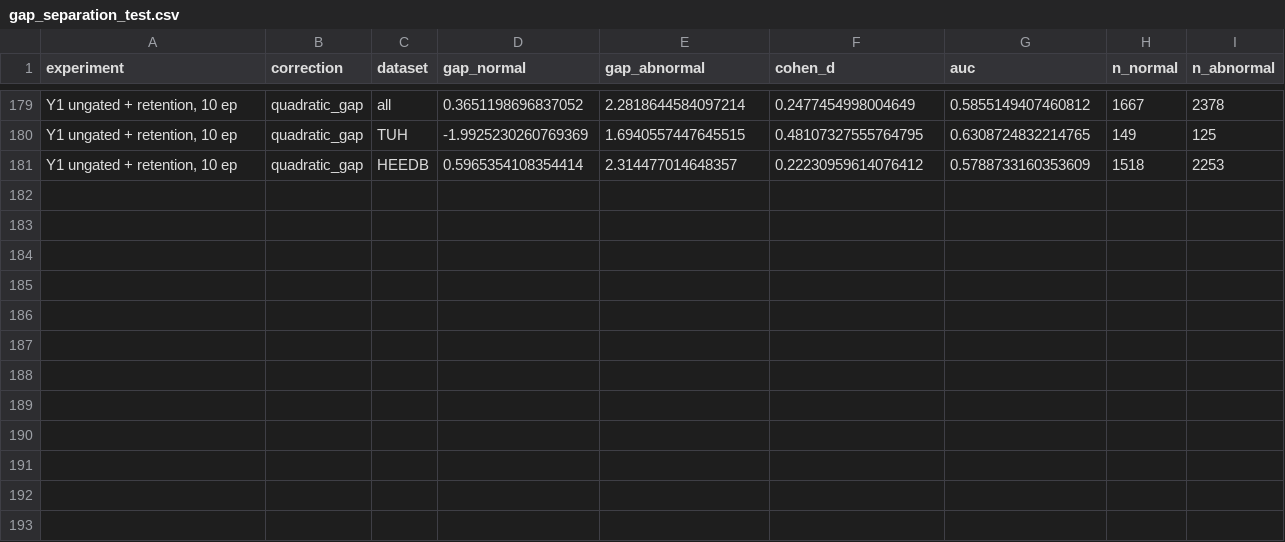
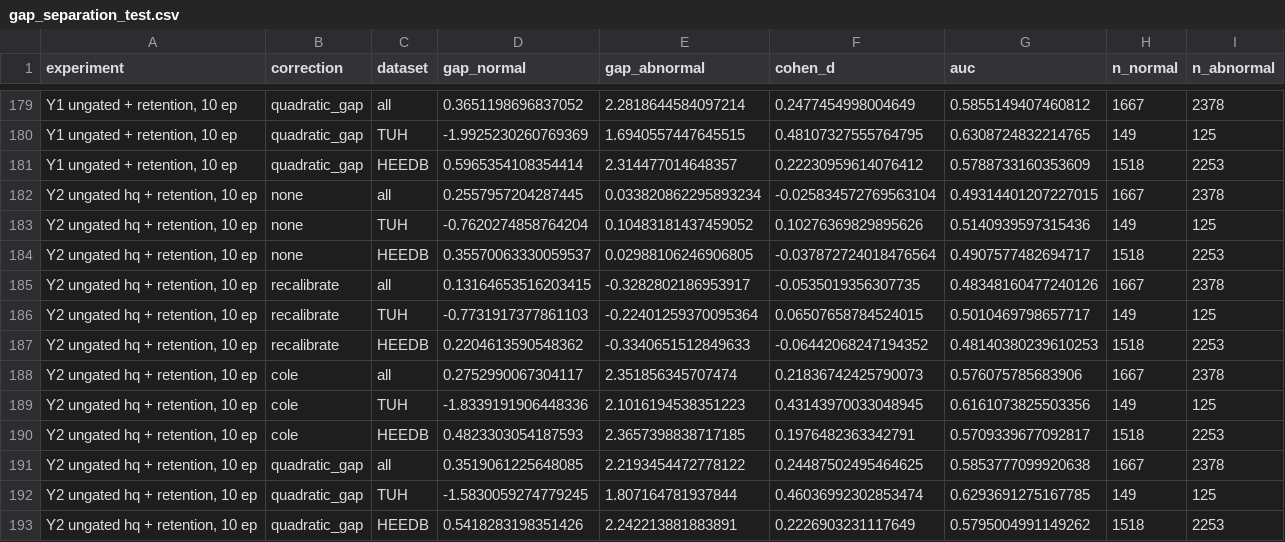
Before and after one commit to Neuro-Clalit/LaBraM, a CSV file: docs/data/mil_age/gap_separation_test.csv, drawn as a sheet; only a part is shown, gaps mark what is left out; the diff names each change by its address in the sheet, - before the commit and + after, or states it on an @@ line.

```diff
--- a/docs/data/mil_age/gap_separation_test.csv
+++ b/docs/data/mil_age/gap_separation_test.csv
+row 182: Y2 ungated hq + retention, 10 ep | none | all | 0.2557957204287445 | 0.033820862295893234 | -0.025834572769563104 | 0.49314401207227015 | 1667 | 2378
+row 183: Y2 ungated hq + retention, 10 ep | none | TUH | -0.7620274858764204 | 0.10483181437459052 | 0.10276369829895626 | 0.5140939597315436 | 149 | 125
+row 184: Y2 ungated hq + retention, 10 ep | none | HEEDB | 0.35570063330059537 | 0.02988106246906805 | -0.037872724018476564 | 0.4907577482694717 | 1518 | 2253
+row 185: Y2 ungated hq + retention, 10 ep | recalibrate | all | 0.13164653516203415 | -0.3282802186953917 | -0.0535019356307735 | 0.48348160477240126 | 1667 | 2378
+row 186: Y2 ungated hq + retention, 10 ep | recalibrate | TUH | -0.7731917377861103 | -0.22401259370095364 | 0.06507658784524015 | 0.5010469798657717 | 149 | 125
+row 187: Y2 ungated hq + retention, 10 ep | recalibrate | HEEDB | 0.2204613590548362 | -0.3340651512849633 | -0.06442068247194352 | 0.48140380239610253 | 1518 | 2253
+row 188: Y2 ungated hq + retention, 10 ep | cole | all | 0.2752990067304117 | 2.351856345707474 | 0.21836742425790073 | 0.576075785683906 | 1667 | 2378
+row 189: Y2 ungated hq + retention, 10 ep | cole | TUH | -1.8339191906448336 | 2.1016194538351223 | 0.43143970033048945 | 0.6161073825503356 | 149 | 125
+row 190: Y2 ungated hq + retention, 10 ep | cole | HEEDB | 0.4823303054187593 | 2.3657398838717185 | 0.1976482363342791 | 0.5709339677092817 | 1518 | 2253
+row 191: Y2 ungated hq + retention, 10 ep | quadratic_gap | all | 0.3519061225648085 | 2.2193454472778122 | 0.24487502495464625 | 0.5853777099920638 | 1667 | 2378
+row 192: Y2 ungated hq + retention, 10 ep | quadratic_gap | TUH | -1.5830059274779245 | 1.807164781937844 | 0.46036992302853474 | 0.6293691275167785 | 149 | 125
+row 193: Y2 ungated hq + retention, 10 ep | quadratic_gap | HEEDB | 0.5418283198351426 | 2.242213881883891 | 0.2226903231117649 | 0.5795004991149262 | 1518 | 2253
```
Also changed, not shown: docs/data/mil_age/correction_params.csv, docs/data/mil_age/overall_test.csv, 10 other files.
